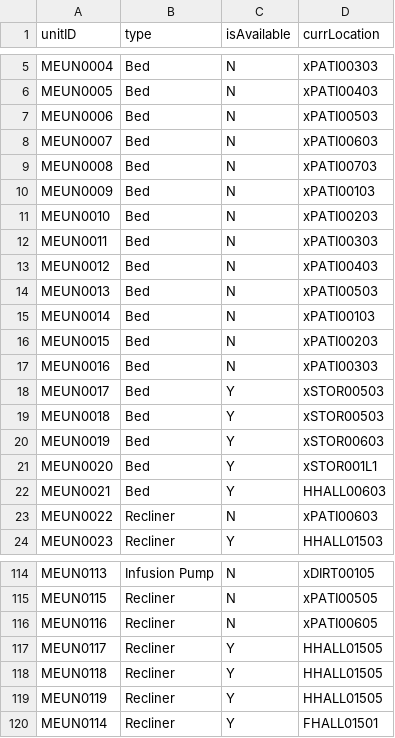
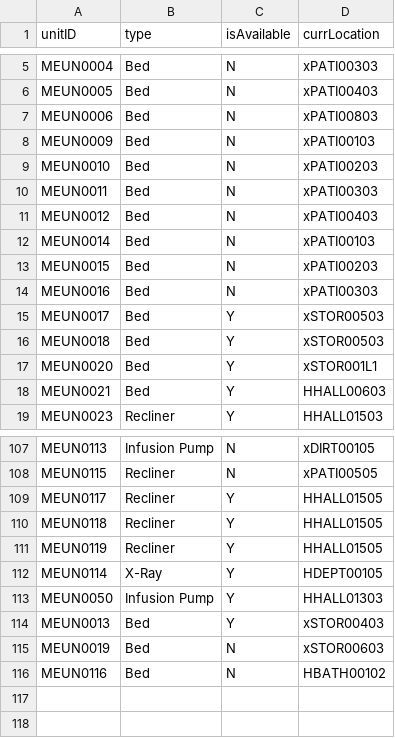
Before and after one commit to nadavk2002/CS3733-D22-Team-X-Prototype-1, a CSV file: MedicalEquipmentUnits.csv, drawn as a sheet; only a part is shown, gaps mark what is left out; the diff covers the shown part only.

```diff
--- a/MedicalEquipmentUnits.csv
+++ b/MedicalEquipmentUnits.csv
@@ -6,5 +6,3 @@ MEUN0004,Bed,N,xPATI00303
 MEUN0005,Bed,N,xPATI00403
-MEUN0006,Bed,N,xPATI00503
-MEUN0007,Bed,N,xPATI00603
-MEUN0008,Bed,N,xPATI00703
+MEUN0006,Bed,N,xPATI00803
 MEUN0009,Bed,N,xPATI00103
@@ -13,3 +11,2 @@ MEUN0011,Bed,N,xPATI00303
 MEUN0012,Bed,N,xPATI00403
-MEUN0013,Bed,N,xPATI00503
 MEUN0014,Bed,N,xPATI00103
@@ -19,6 +16,4 @@ MEUN0017,Bed,Y,xSTOR00503
 MEUN0018,Bed,Y,xSTOR00503
-MEUN0019,Bed,Y,xSTOR00603
 MEUN0020,Bed,Y,xSTOR001L1
 MEUN0021,Bed,Y,HHALL00603
-MEUN0022,Recliner,N,xPATI00603
 MEUN0023,Recliner,Y,HHALL01503
@@ -115,3 +108,2 @@ MEUN0113,Infusion Pump,N,xDIRT00105
 MEUN0115,Recliner,N,xPATI00505
-MEUN0116,Recliner,N,xPATI00605
 MEUN0117,Recliner,Y,HHALL01505
@@ -119,2 +111,6 @@ MEUN0118,Recliner,Y,HHALL01505
 MEUN0119,Recliner,Y,HHALL01505
-MEUN0114,Recliner,Y,FHALL01501
+MEUN0114,X-Ray,Y,HDEPT00105
+MEUN0050,Infusion Pump,Y,HHALL01303
+MEUN0013,Bed,Y,xSTOR00403
+MEUN0019,Bed,N,xSTOR00603
+MEUN0116,Bed,N,HBATH00102
```
Also changed, not shown: 2 removed rows and 18 edited cells elsewhere in this file, TowerLocationsX.csv, 3 other files.
